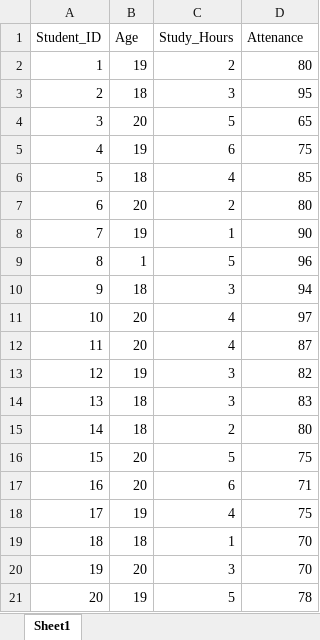
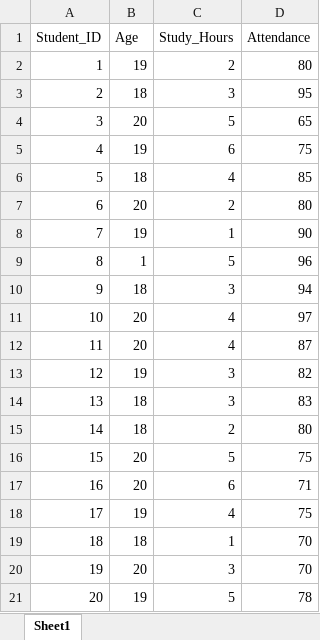
Before and after one commit to nishapanzanathan2006-droid/data-visualization-project, an Excel workbook: student_data.xlsx, sheet Sheet1, drawn as a sheet; values as stored, in another font and other column widths than the file's, no borders; the diff names each change by its address in the sheet, - before the commit and + after, or states it on an @@ line.

Commit message:
Add files via upload
Python project for student data analysis using Pandas and Matplotlib

```diff
--- a/student_data.xlsx (sheet Sheet1)
+++ b/student_data.xlsx (sheet Sheet1)
-D1: Attenance
+D1: Attendance
```
